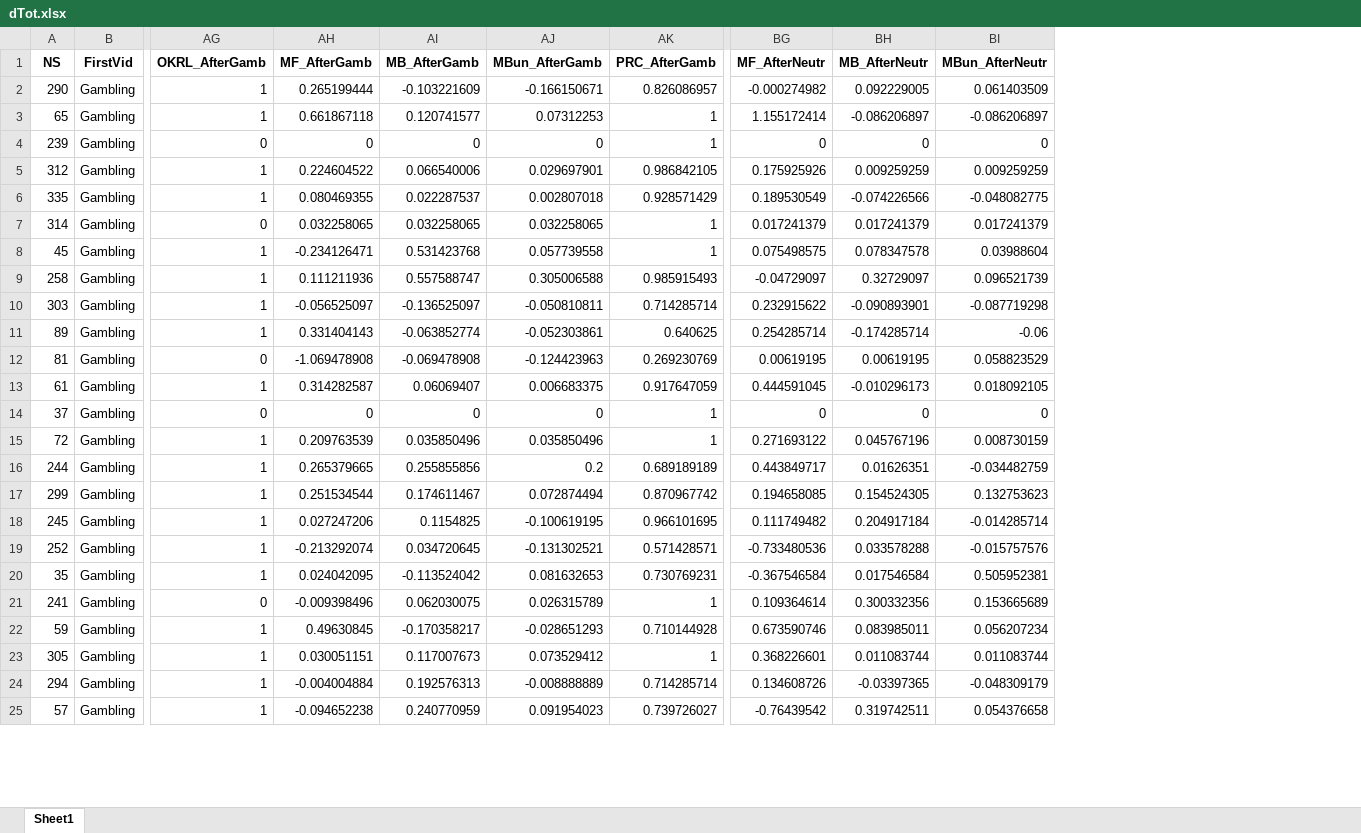
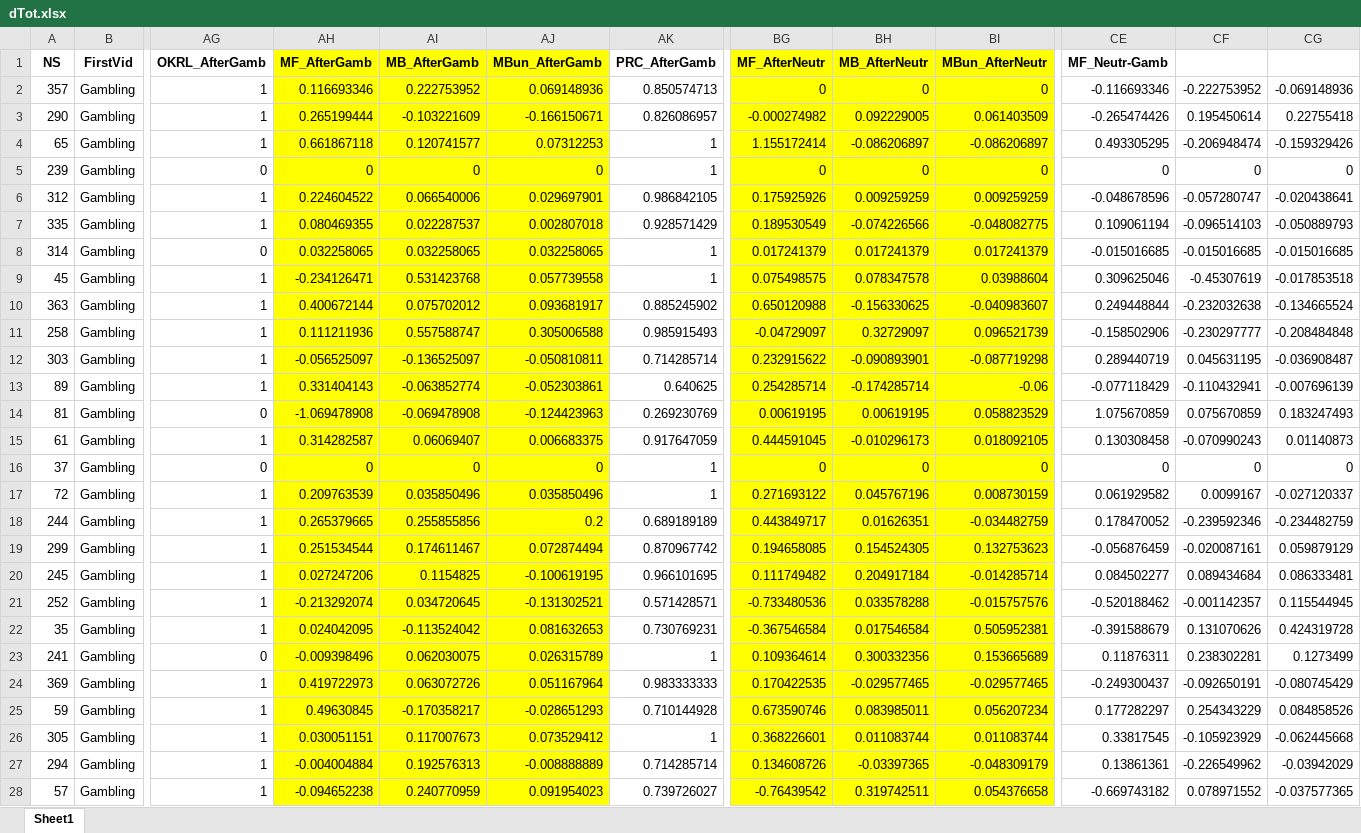
Before and after one commit to FWyckmans/OnlineDMGambling, an Excel workbook: Output/dTot.xlsx, sheet Sheet1, drawn as a sheet; only a part is shown, gaps mark what is left out; values as stored, in another font and other column widths than the file's, no borders; addresses are those after the commit; rows hold the shown columns only; the diff covers the shown part only; the diff names each change by its address in the sheet, - before the commit and + after, or states it on an @@ line.

```diff
--- a/Output/dTot.xlsx (sheet Sheet1)
+++ b/Output/dTot.xlsx (sheet Sheet1)
+column CE (MF_Neutr-Gamb), rows 3-9: -0.265474426 | 0.493305295 | 0 | -0.048678596 | 0.109061194 | -0.015016685 | 0.309625046; rows 11-23: -0.158502906 | 0.289440719 | -0.077118429 | 1.075670859 | 0.130308458 | 0 | 0.061929582 | 0.178470052 | -0.056876459 | 0.084502277 | -0.520188462 | -0.391588679 | 0.11876311; rows 25-28: 0.177282297 | 0.33817545 | 0.13861361 | -0.669743182
+column CF, rows 3-9: 0.195450614 | -0.206948474 | 0 | -0.057280747 | -0.096514103 | -0.015016685 | -0.45307619; rows 11-23: -0.230297777 | 0.045631195 | -0.110432941 | 0.075670859 | -0.070990243 | 0 | 0.0099167 | -0.239592346 | -0.020087161 | 0.089434684 | -0.001142357 | 0.131070626 | 0.238302281; rows 25-28: 0.254343229 | -0.105923929 | -0.226549962 | 0.078971552
+column CG, rows 3-9: 0.22755418 | -0.159329426 | 0 | -0.020438641 | -0.050889793 | -0.015016685 | -0.017853518; rows 11-23: -0.208484848 | -0.036908487 | -0.007696139 | 0.183247493 | 0.01140873 | 0 | -0.027120337 | -0.234482759 | 0.059879129 | 0.086333481 | 0.115544945 | 0.424319728 | 0.1273499; rows 25-28: 0.084858526 | -0.062445668 | -0.03942029 | -0.037577365
-AH1:AJ1 fill: none
+AH1:AJ1 fill: #FFFF00
-BG1:BI1 fill: none
+BG1:BI1 fill: #FFFF00
+row 2: 357 | Gambling | 1 | 0.116693346 | 0.222753952 | 0.069148936 | 0.850574713 | 0 | 0 | 0 | -0.116693346 | -0.222753952 | -0.069148936
-AH3:AJ9 fill: none
+AH3:AJ9 fill: #FFFF00
-BG3:BI9 fill: none
+BG3:BI9 fill: #FFFF00
+row 10: 363 | Gambling | 1 | 0.400672144 | 0.075702012 | 0.093681917 | 0.885245902 | 0.650120988 | -0.156330625 | -0.040983607 | 0.249448844 | -0.232032638 | -0.134665524
-AH11:AJ23 fill: none
+AH11:AJ23 fill: #FFFF00
-BG11:BI23 fill: none
+BG11:BI23 fill: #FFFF00
+row 24: 369 | Gambling | 1 | 0.419722973 | 0.063072726 | 0.051167964 | 0.983333333 | 0.170422535 | -0.029577465 | -0.029577465 | -0.249300437 | -0.092650191 | -0.080745429
-AH25:AJ28 fill: none
+AH25:AJ28 fill: #FFFF00
-BG25:BI28 fill: none
+BG25:BI28 fill: #FFFF00
```
Also changed, not shown: 2 added rows and cell formats elsewhere in this sheet, 2 other files.
